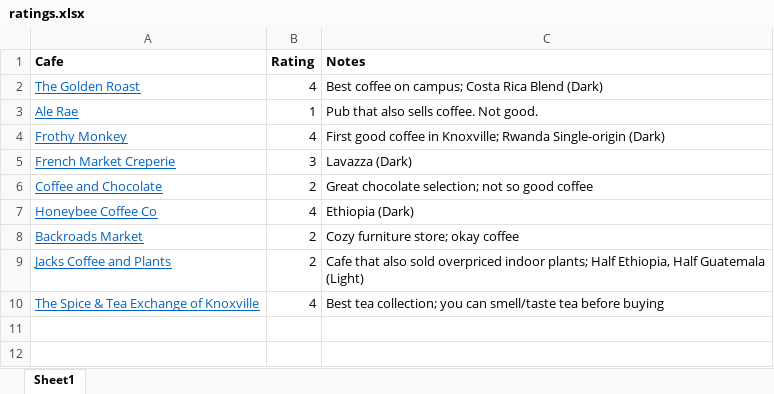
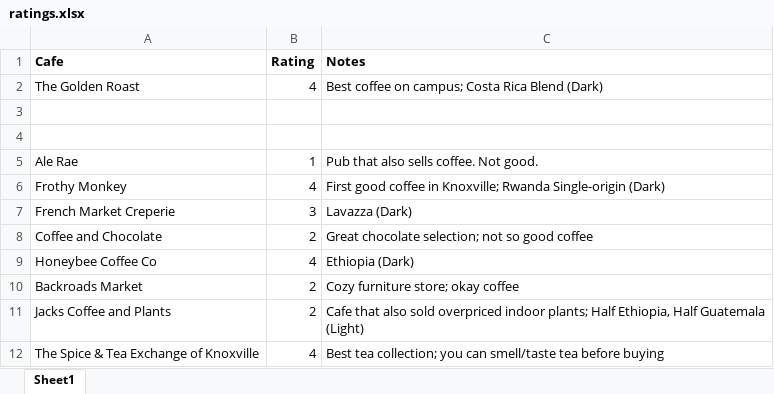
Before and after one commit to harshvardhaniimi/personal-website, an Excel workbook: content/notes/2022-11-22-coffee/ratings.xlsx, sheet Sheet1, drawn as a sheet; values as stored, in another font and other column widths than the file's, no borders; addresses are those after the commit; the diff names each change by its address in the sheet, - before the commit and + after, or states it on an @@ line.

```diff
--- a/content/notes/2022-11-22-coffee/ratings.xlsx (sheet Sheet1)
+++ b/content/notes/2022-11-22-coffee/ratings.xlsx (sheet Sheet1)
@@ A2 underline: on → off, text colour: #0563C1 → black @@
+row 3: (empty)
+row 4: (empty)
@@ A5:A12 underline: on → off, text colour: #0563C1 → black @@
```
Also changed, not shown: 4 other files.
